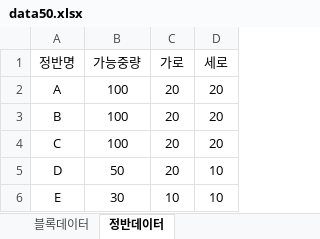
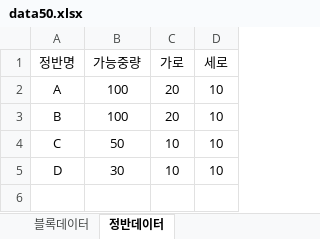
Before and after one commit to kstyle2198/optimus, an Excel workbook: data/data50.xlsx, sheet 정반데이터, drawn as a sheet; values as stored, in another font and other column widths than the file's, no borders; the diff names each change by its address in the sheet, - before the commit and + after, or states it on an @@ line.

```diff
--- a/data/data50.xlsx (sheet 정반데이터)
+++ b/data/data50.xlsx (sheet 정반데이터)
-D2:D4 (세로): 20
+D2:D4 (세로): 10
-B4 (가능중량): 100
+B4 (가능중량): 50
-C4:C5 (가로): 20
+C4:C5 (가로): 10
-B5 (가능중량): 50
+B5 (가능중량): 30
-row 6: E | 30 | 10 | 10
```
Also changed, not shown: sheet 블록데이터, data/data1.xlsx, 4 other files.
